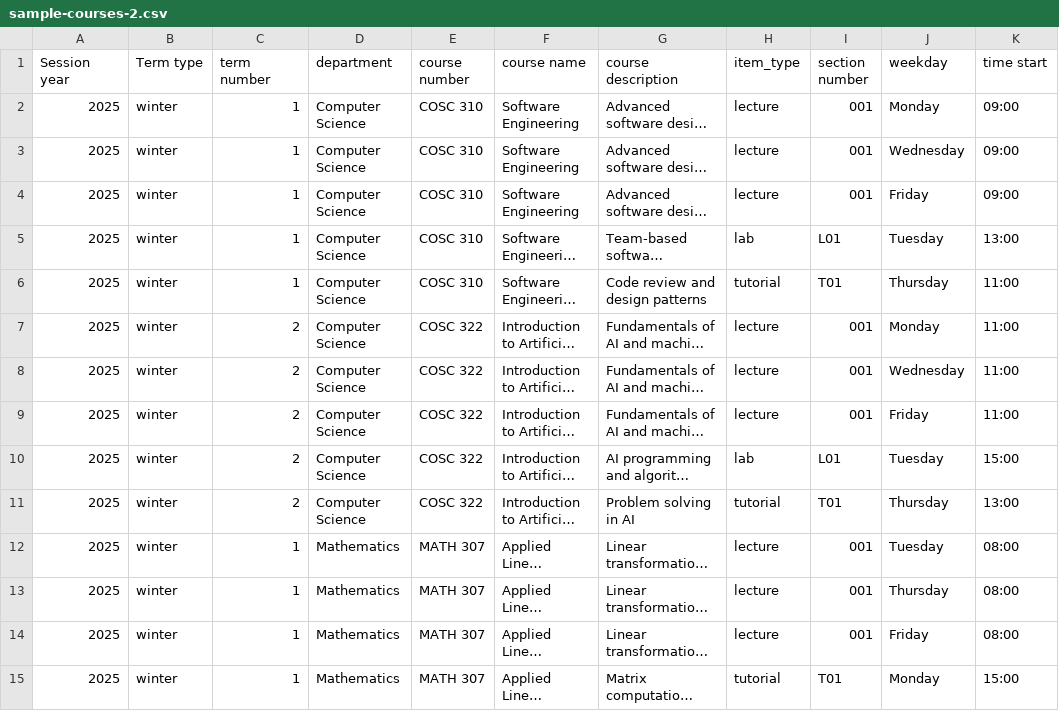
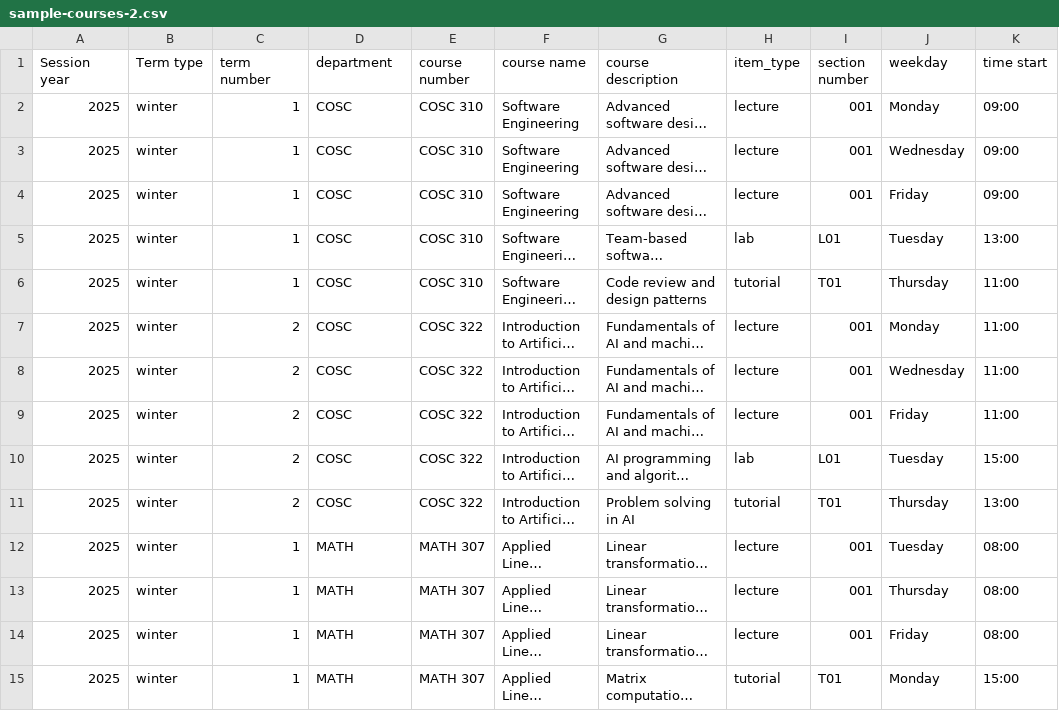
Before and after one commit to Varun2711/UBC_Capstone_TA_Management_Platform, a CSV file: app/backend/course-service/sample-courses-2.csv, drawn as a sheet; only a part is shown; long unchanged cells end in …; the diff covers the shown part only; the diff names each change by its address in the sheet, - before the commit and + after, or states it on an @@ line.

Commit message:
sample CSVs updated

```diff
--- a/app/backend/course-service/sample-courses-2.csv
+++ b/app/backend/course-service/sample-courses-2.csv
-D2:D11 (department): Computer Science
+D2:D11 (department): COSC
-D12:D15 (department): Mathematics
+D12:D15 (department): MATH
```
Also changed, not shown: 13 added rows and 20 edited cells elsewhere in this file, app/backend/course-service/Untitled spreadsheet - Sheet1.csv, app/backend/course-service/src/api/sample_bulk_import.csv, 2 other files.
